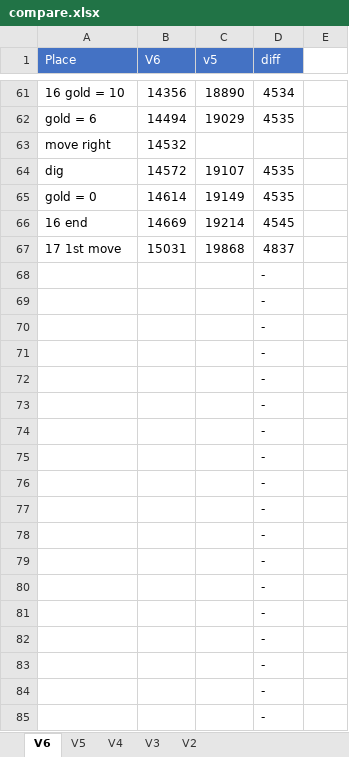
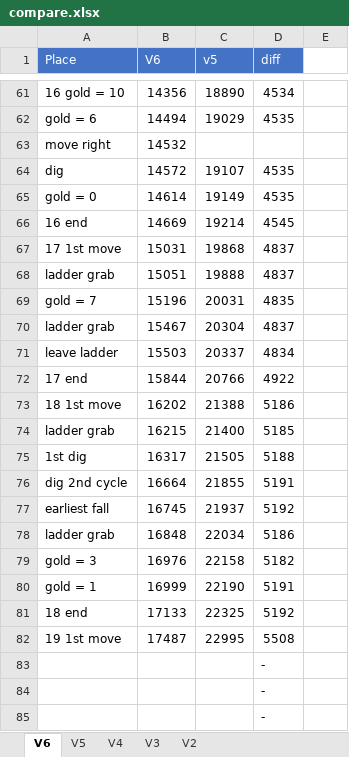
Before and after one commit to adelikat/tas, an Excel workbook: LodeRunner/compare.xlsx, sheet V6, drawn as a sheet; only a part is shown, gaps mark what is left out; the shorter side is filled out with more unchanged rows; values as stored, in another font and other column widths than the file's, no borders; removed rows and columns are numbered as before the commit, all else as after; the diff names each change by its address in the sheet, - before the commit and + after, or states it on an @@ line.

```diff
--- a/LodeRunner/compare.xlsx (sheet V6)
+++ b/LodeRunner/compare.xlsx (sheet V6)
-row 68:  |  |  | -
-row 69:  |  |  | -
-row 70:  |  |  | -
-row 71:  |  |  | -
-row 72:  |  |  | -
-row 73:  |  |  | -
-row 74:  |  |  | -
-row 75:  |  |  | -
-row 76:  |  |  | -
-row 77:  |  |  | -
+row 68: ladder grab | 15051 | 19888 | 4837
+row 69: gold = 7 | 15196 | 20031 | 4835
+row 70: ladder grab | 15467 | 20304 | 4837
+row 71: leave ladder | 15503 | 20337 | 4834
+row 72: 17 end | 15844 | 20766 | 4922
+row 73: 18 1st move | 16202 | 21388 | 5186
+row 74: ladder grab | 16215 | 21400 | 5185
+row 75: 1st dig | 16317 | 21505 | 5188
+row 76: dig 2nd cycle | 16664 | 21855 | 5191
+row 77: earliest fall | 16745 | 21937 | 5192
+row 78: ladder grab | 16848 | 22034 | 5186
+row 79: gold = 3 | 16976 | 22158 | 5182
+row 80: gold = 1 | 16999 | 22190 | 5191
+row 81: 18 end | 17133 | 22325 | 5192
+row 82: 19 1st move | 17487 | 22995 | 5508
```
Also changed, not shown: 1 other file.
